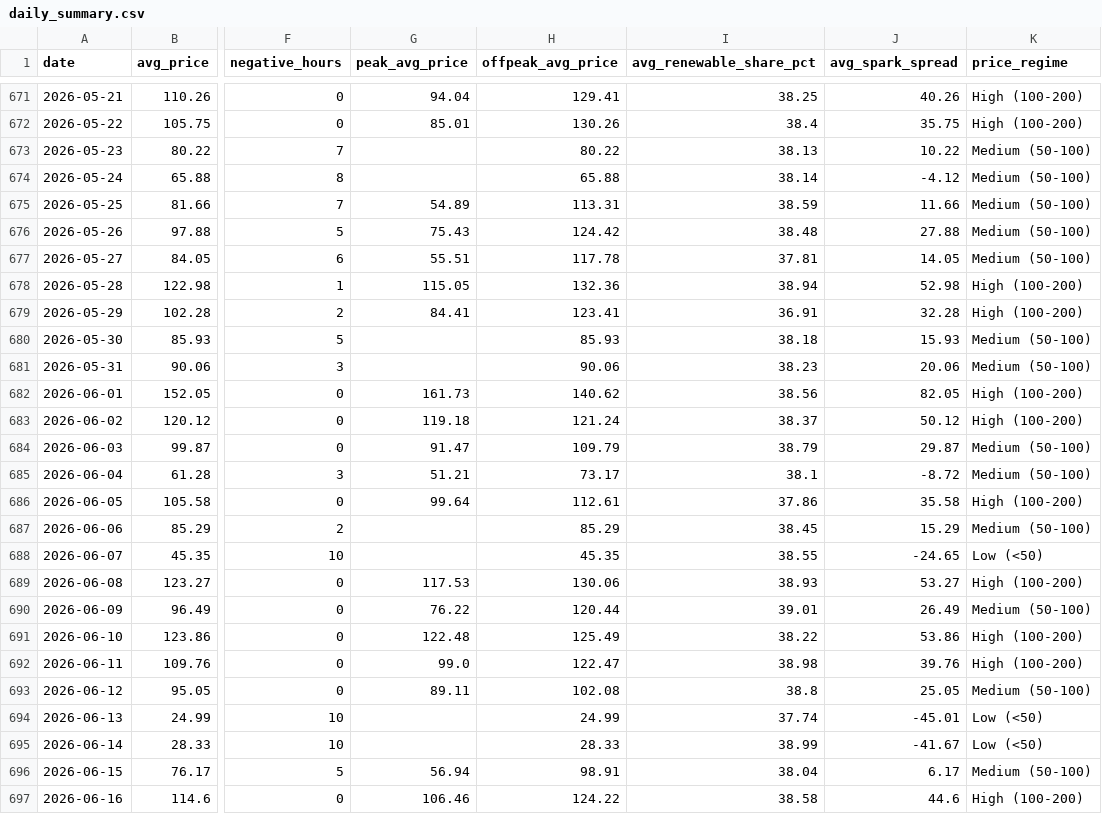
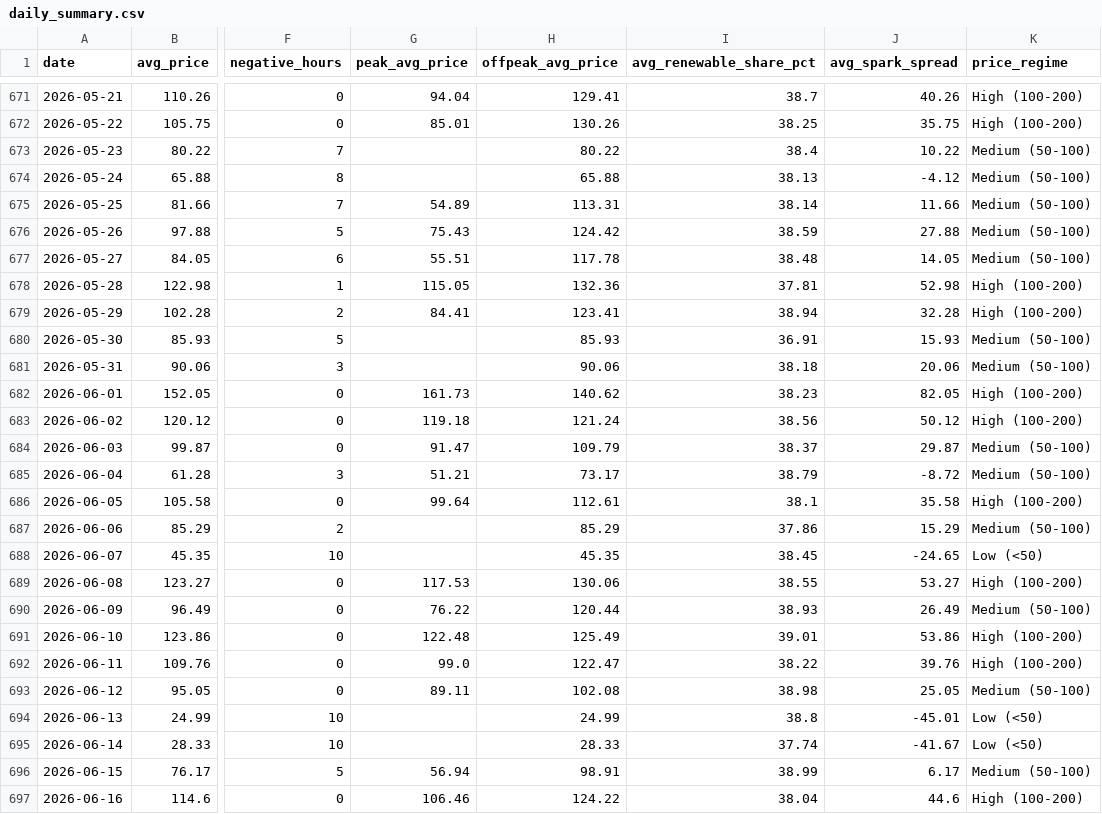
Before and after one commit to BRSTKL/power-market-analysis, a CSV file: data/output/daily_summary.csv, drawn as a sheet; only a part is shown, gaps mark what is left out; the diff covers the shown part only; the diff names each change by its address in the sheet, - before the commit and + after, or states it on an @@ line.

```diff
--- a/data/output/daily_summary.csv
+++ b/data/output/daily_summary.csv
-I671 (avg_renewable_share_pct): 38.25
+I671 (avg_renewable_share_pct): 38.7
-I672 (avg_renewable_share_pct): 38.4
+I672 (avg_renewable_share_pct): 38.25
-I673 (avg_renewable_share_pct): 38.13
+I673 (avg_renewable_share_pct): 38.4
-I674 (avg_renewable_share_pct): 38.14
+I674 (avg_renewable_share_pct): 38.13
-I675 (avg_renewable_share_pct): 38.59
+I675 (avg_renewable_share_pct): 38.14
-I676 (avg_renewable_share_pct): 38.48
+I676 (avg_renewable_share_pct): 38.59
-I677 (avg_renewable_share_pct): 37.81
+I677 (avg_renewable_share_pct): 38.48
-I678 (avg_renewable_share_pct): 38.94
+I678 (avg_renewable_share_pct): 37.81
-I679 (avg_renewable_share_pct): 36.91
+I679 (avg_renewable_share_pct): 38.94
-I680 (avg_renewable_share_pct): 38.18
+I680 (avg_renewable_share_pct): 36.91
-I681 (avg_renewable_share_pct): 38.23
+I681 (avg_renewable_share_pct): 38.18
-I682 (avg_renewable_share_pct): 38.56
+I682 (avg_renewable_share_pct): 38.23
-I683 (avg_renewable_share_pct): 38.37
+I683 (avg_renewable_share_pct): 38.56
-I684 (avg_renewable_share_pct): 38.79
+I684 (avg_renewable_share_pct): 38.37
-I685 (avg_renewable_share_pct): 38.1
+I685 (avg_renewable_share_pct): 38.79
-I686 (avg_renewable_share_pct): 37.86
+I686 (avg_renewable_share_pct): 38.1
-I687 (avg_renewable_share_pct): 38.45
+I687 (avg_renewable_share_pct): 37.86
-I688 (avg_renewable_share_pct): 38.55
+I688 (avg_renewable_share_pct): 38.45
-I689 (avg_renewable_share_pct): 38.93
+I689 (avg_renewable_share_pct): 38.55
-I690 (avg_renewable_share_pct): 39.01
+I690 (avg_renewable_share_pct): 38.93
-I691 (avg_renewable_share_pct): 38.22
+I691 (avg_renewable_share_pct): 39.01
-I692 (avg_renewable_share_pct): 38.98
+I692 (avg_renewable_share_pct): 38.22
-I693 (avg_renewable_share_pct): 38.8
+I693 (avg_renewable_share_pct): 38.98
-I694 (avg_renewable_share_pct): 37.74
+I694 (avg_renewable_share_pct): 38.8
-I695 (avg_renewable_share_pct): 38.99
+I695 (avg_renewable_share_pct): 37.74
-I696 (avg_renewable_share_pct): 38.04
+I696 (avg_renewable_share_pct): 38.99
-I697 (avg_renewable_share_pct): 38.58
+I697 (avg_renewable_share_pct): 38.04
```
Also changed, not shown: 1 added row and 68 edited cells elsewhere in this file, data/output/generation_mix.csv, 2 other files.
